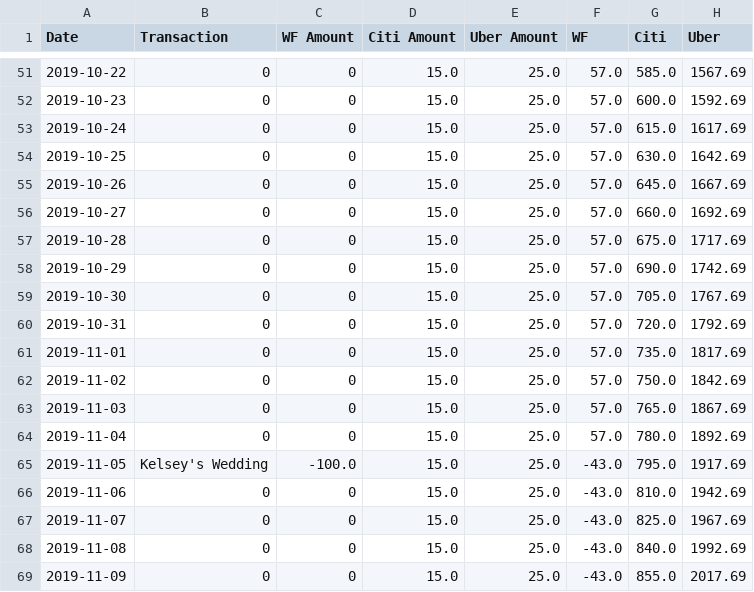
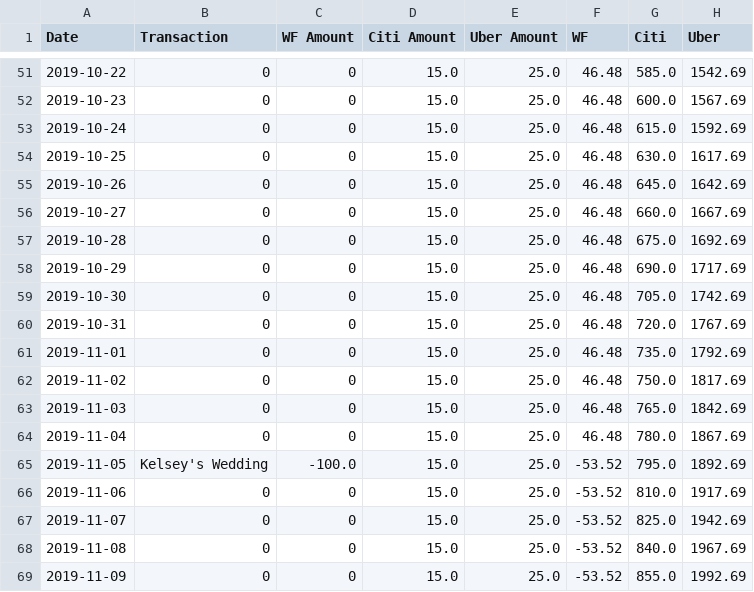
Before and after one commit to eitrheim/Budget, a CSV file: balances.csv, drawn as a sheet; only a part is shown, gaps mark what is left out; the diff covers the shown part only.

```diff
--- a/balances.csv
+++ b/balances.csv
@@ -51,19 +51,19 @@ Date,Transaction,WF Amount,Citi Amount,Uber Amount,WF,Citi,Uber
-2019-10-22,0,0,15.0,25.0,57.0,585.0,1567.69
-2019-10-23,0,0,15.0,25.0,57.0,600.0,1592.69
-2019-10-24,0,0,15.0,25.0,57.0,615.0,1617.69
-2019-10-25,0,0,15.0,25.0,57.0,630.0,1642.69
-2019-10-26,0,0,15.0,25.0,57.0,645.0,1667.69
-2019-10-27,0,0,15.0,25.0,57.0,660.0,1692.69
-2019-10-28,0,0,15.0,25.0,57.0,675.0,1717.69
-2019-10-29,0,0,15.0,25.0,57.0,690.0,1742.69
-2019-10-30,0,0,15.0,25.0,57.0,705.0,1767.69
-2019-10-31,0,0,15.0,25.0,57.0,720.0,1792.69
-2019-11-01,0,0,15.0,25.0,57.0,735.0,1817.69
-2019-11-02,0,0,15.0,25.0,57.0,750.0,1842.69
-2019-11-03,0,0,15.0,25.0,57.0,765.0,1867.69
-2019-11-04,0,0,15.0,25.0,57.0,780.0,1892.69
-2019-11-05,Kelsey's Wedding,-100.0,15.0,25.0,-43.0,795.0,1917.69
-2019-11-06,0,0,15.0,25.0,-43.0,810.0,1942.69
-2019-11-07,0,0,15.0,25.0,-43.0,825.0,1967.69
-2019-11-08,0,0,15.0,25.0,-43.0,840.0,1992.69
-2019-11-09,0,0,15.0,25.0,-43.0,855.0,2017.69
+2019-10-22,0,0,15.0,25.0,46.48,585.0,1542.69
+2019-10-23,0,0,15.0,25.0,46.48,600.0,1567.69
+2019-10-24,0,0,15.0,25.0,46.48,615.0,1592.69
+2019-10-25,0,0,15.0,25.0,46.48,630.0,1617.69
+2019-10-26,0,0,15.0,25.0,46.48,645.0,1642.69
+2019-10-27,0,0,15.0,25.0,46.48,660.0,1667.69
+2019-10-28,0,0,15.0,25.0,46.48,675.0,1692.69
+2019-10-29,0,0,15.0,25.0,46.48,690.0,1717.69
+2019-10-30,0,0,15.0,25.0,46.48,705.0,1742.69
+2019-10-31,0,0,15.0,25.0,46.48,720.0,1767.69
+2019-11-01,0,0,15.0,25.0,46.48,735.0,1792.69
+2019-11-02,0,0,15.0,25.0,46.48,750.0,1817.69
+2019-11-03,0,0,15.0,25.0,46.48,765.0,1842.69
+2019-11-04,0,0,15.0,25.0,46.48,780.0,1867.69
+2019-11-05,Kelsey's Wedding,-100.0,15.0,25.0,-53.52,795.0,1892.69
+2019-11-06,0,0,15.0,25.0,-53.52,810.0,1917.69
+2019-11-07,0,0,15.0,25.0,-53.52,825.0,1942.69
+2019-11-08,0,0,15.0,25.0,-53.52,840.0,1967.69
+2019-11-09,0,0,15.0,25.0,-53.52,855.0,1992.69
```
Also changed, not shown: 100 edited cells elsewhere in this file, 3 other files.
